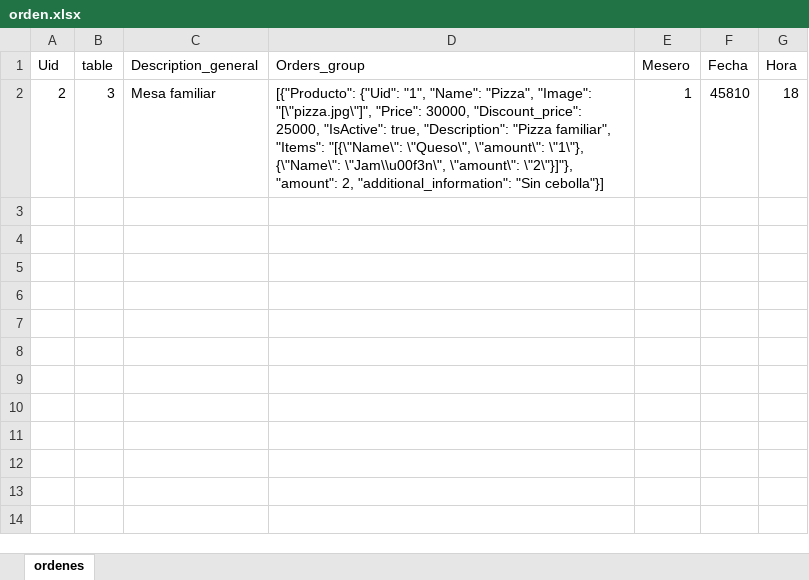
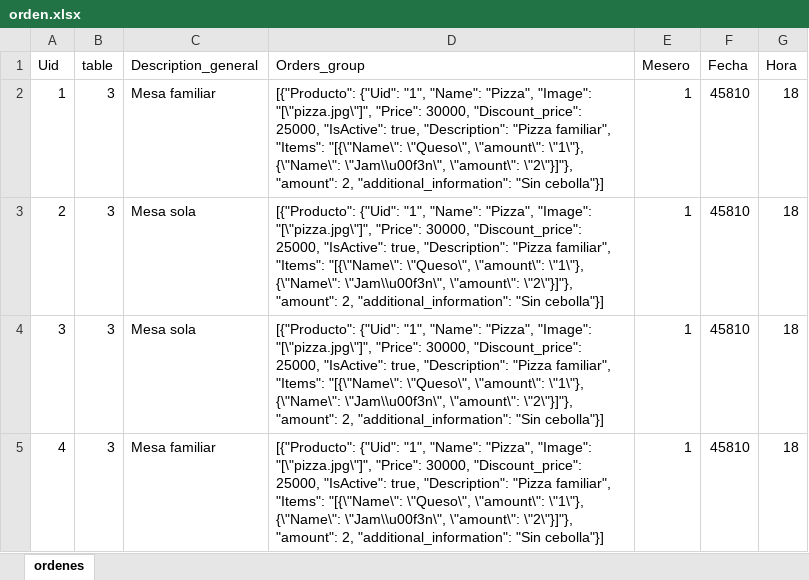
Before and after one commit to Pulloc-oficial/gestor-restaurante, an Excel workbook: db/orden.xlsx, sheet ordenes, drawn as a sheet; values as stored, in another font and other column widths than the file's, no borders; addresses are those after the commit; the diff names each change by its address in the sheet, - before the commit and + after, or states it on an @@ line.

Commit message:
buscador erroneo en orden

```diff
--- a/db/orden.xlsx (sheet ordenes)
+++ b/db/orden.xlsx (sheet ordenes)
+row 2: 1 | 3 | Mesa familiar | [{"Producto": {"Uid": "1", "Name": "Pizza", "Image": "[\"pizza.jpg\"]", "Price": 30000, "Discount_price": 25000, "IsActive": true, "Description": "Pizza familiar", "Items": "[{\"Name\": \"Queso\", \"amount\": \"1\"}, {\"Name\": \"Jam\\u00f3n\", \"amount\": \"2\"}]"}, "amount": 2, "additional_information": "Sin cebolla"}] | 1 | 45810 | 18
-C3 (Description_general): Mesa familiar
+C3 (Description_general): Mesa sola
+row 4: 3 | 3 | Mesa sola | [{"Producto": {"Uid": "1", "Name": "Pizza", "Image": "[\"pizza.jpg\"]", "Price": 30000, "Discount_price": 25000, "IsActive": true, "Description": "Pizza familiar", "Items": "[{\"Name\": \"Queso\", \"amount\": \"1\"}, {\"Name\": \"Jam\\u00f3n\", \"amount\": \"2\"}]"}, "amount": 2, "additional_information": "Sin cebolla"}] | 1 | 45810 | 18
+row 5: 4 | 3 | Mesa familiar | [{"Producto": {"Uid": "1", "Name": "Pizza", "Image": "[\"pizza.jpg\"]", "Price": 30000, "Discount_price": 25000, "IsActive": true, "Description": "Pizza familiar", "Items": "[{\"Name\": \"Queso\", \"amount\": \"1\"}, {\"Name\": \"Jam\\u00f3n\", \"amount\": \"2\"}]"}, "amount": 2, "additional_information": "Sin cebolla"}] | 1 | 45810 | 18
```
Also changed, not shown: 1 other file.
